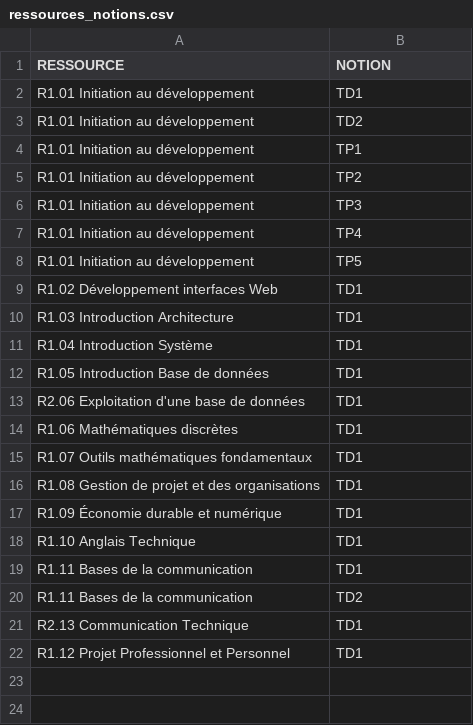
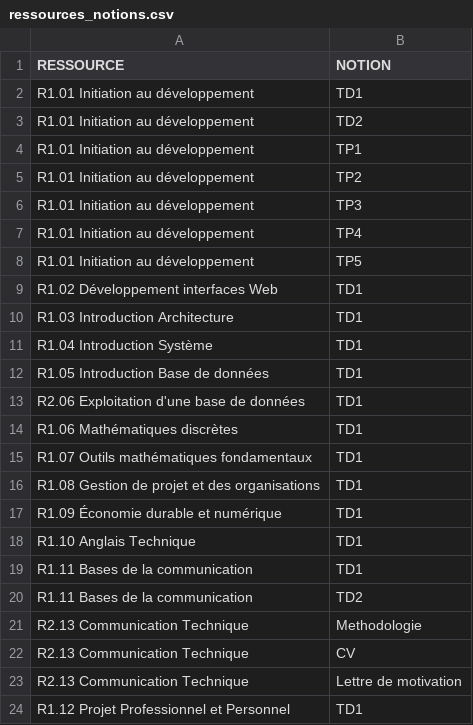
Before and after one commit to Spirotix/QCMBuilder, a CSV file: qcmBuilder/data/ressources_notions.csv, drawn as a sheet.

Commit message:
Ajout Notion

```diff
--- a/qcmBuilder/data/ressources_notions.csv
+++ b/qcmBuilder/data/ressources_notions.csv
@@ -20,3 +20,5 @@ R1.11 Bases de la communication;TD1
 R1.11 Bases de la communication;TD2
-R2.13 Communication Technique;TD1
+R2.13 Communication Technique;Methodologie
+R2.13 Communication Technique;CV
+R2.13 Communication Technique;Lettre de motivation
 R1.12 Projet Professionnel et Personnel;TD1
```
